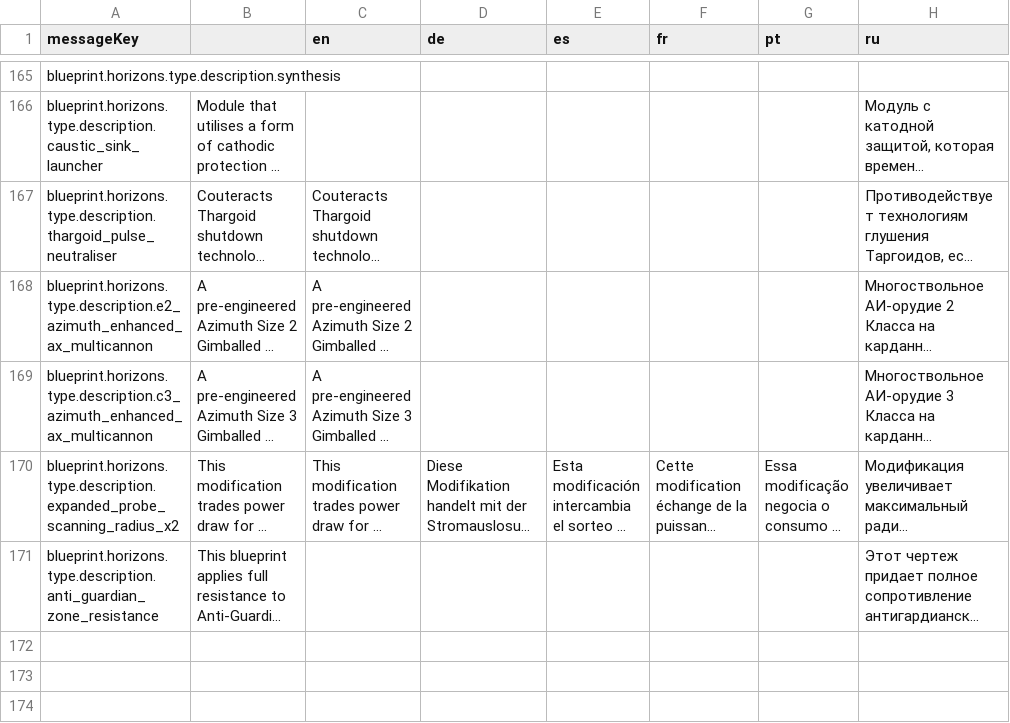
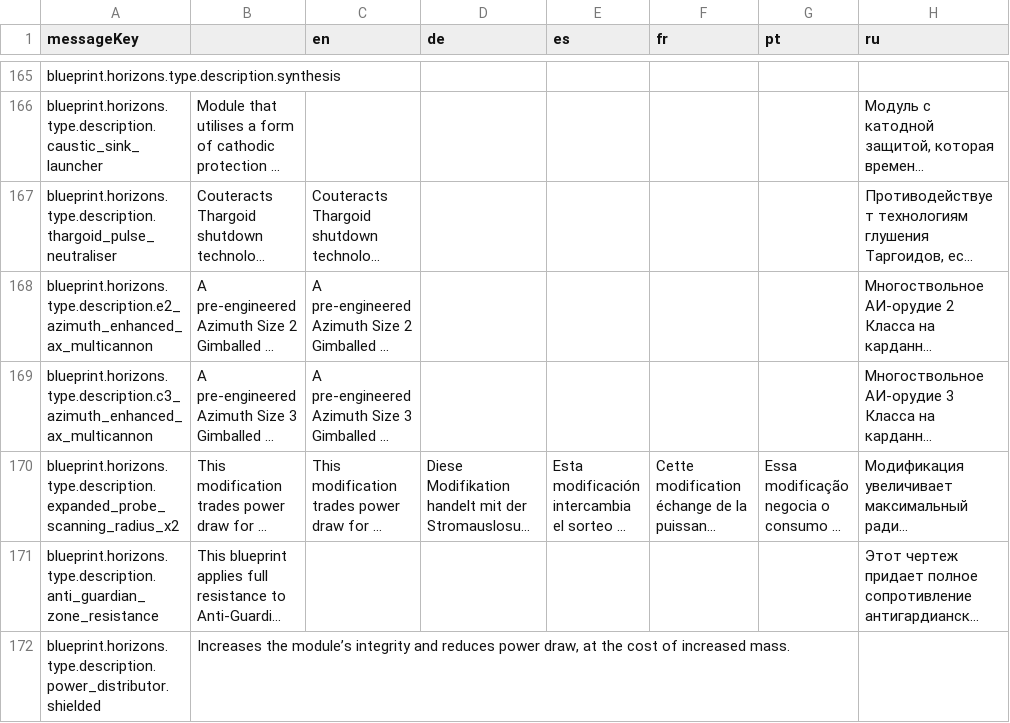
Before and after one commit to jixxed/ed-odyssey-materials-helper, a CSV file: application/src/main/resources/locale/blueprint/horizons/type.description.csv, drawn as a sheet; only a part is shown, gaps mark what is left out; long unchanged cells end in …; the diff names each change by its address in the sheet, - before the commit and + after, or states it on an @@ line.

Commit message:
fix overriding blueprint descriptions (shielded)

```diff
--- a/application/src/main/resources/locale/blueprint/horizons/type.description.csv
+++ b/application/src/main/resources/locale/blueprint/horizons/type.description.csv
+row 172: blueprint.horizons.type.description.power_distributor.shielded | Increases the module’s integrity and reduces power draw, at the cost of increased mass.
```
Also changed, not shown: 2 other files.
